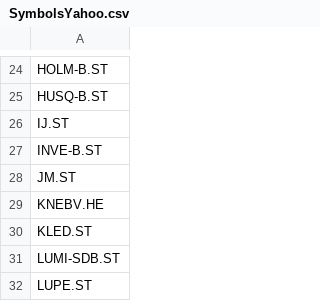
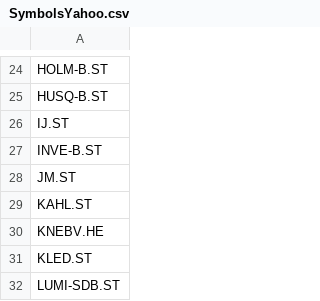
Before and after one commit to markpmc/grodt, a CSV file: SymbolsYahoo.csv, drawn as a sheet; only a part is shown, gaps mark what is left out; the shorter side is filled out with more unchanged rows; the diff names each change by its address in the sheet, - before the commit and + after, or states it on an @@ line.

Commit message:
Added kappahl.

```diff
--- a/SymbolsYahoo.csv
+++ b/SymbolsYahoo.csv
+row 29: KAHL.ST
```
